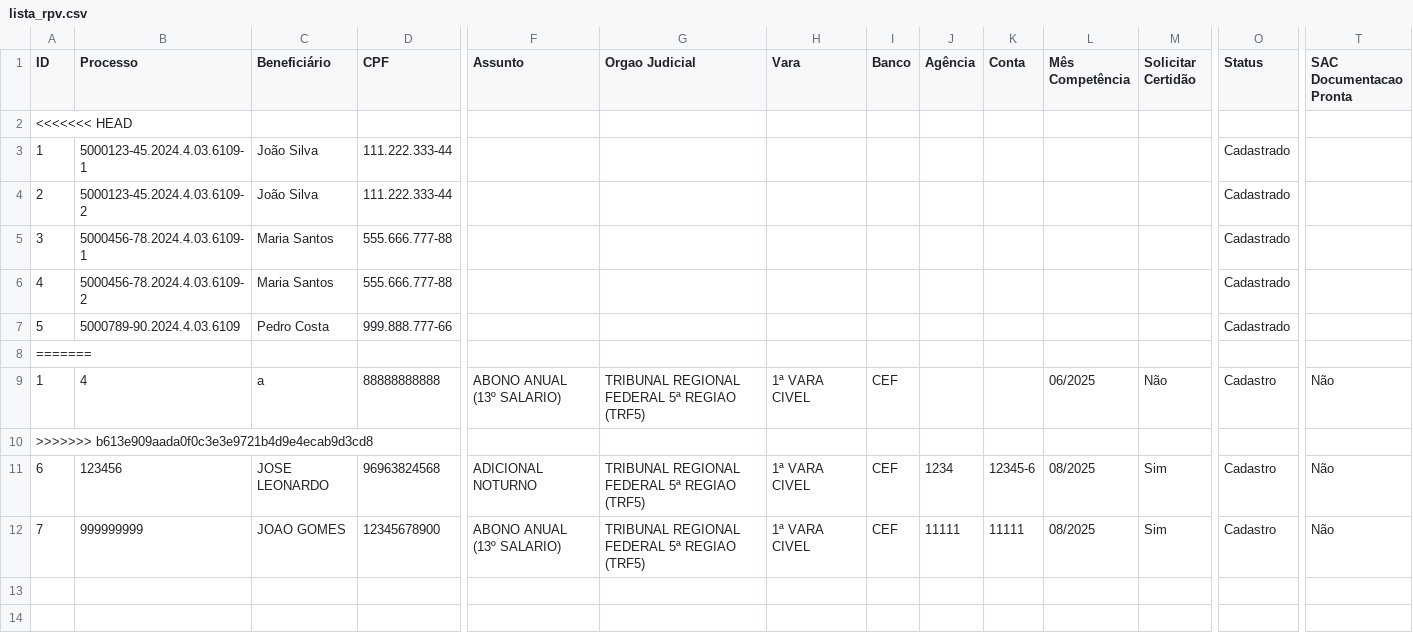
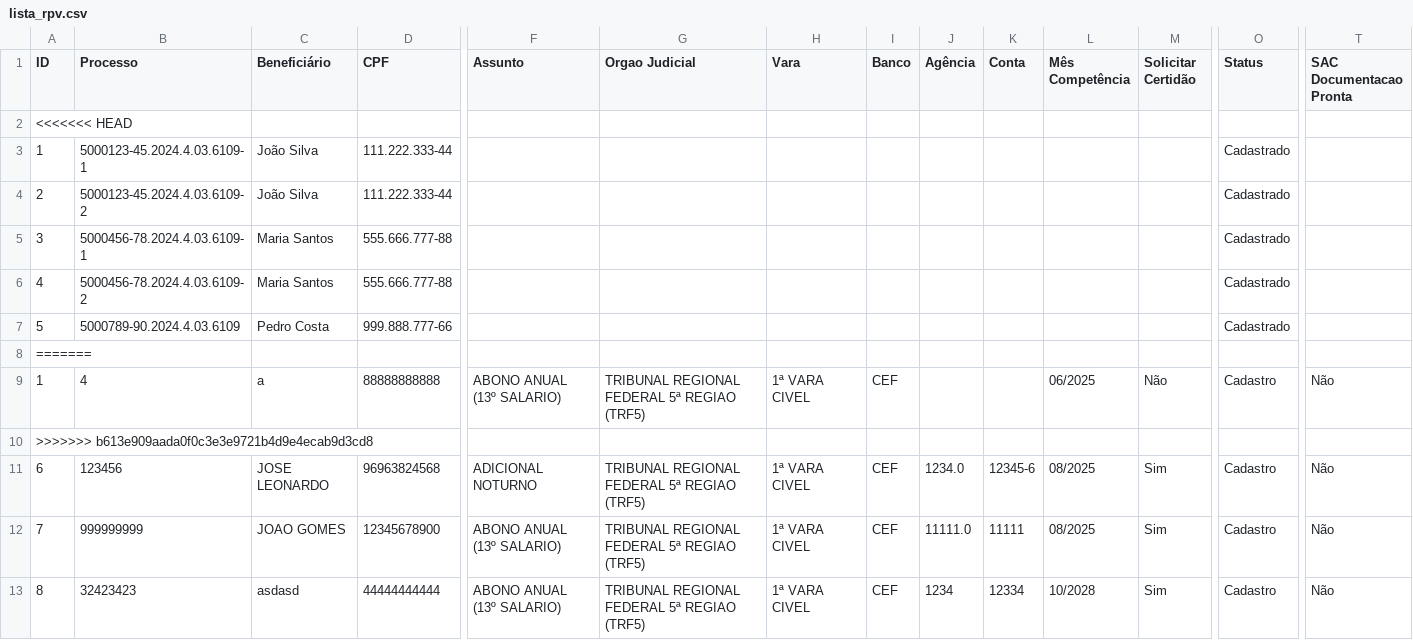
Before and after one commit to leoparipiranga/capistrano_processos, a CSV file: bases/lista_rpv.csv, drawn as a sheet; only a part is shown, gaps mark what is left out; rows hold the shown columns only; the diff names each change by its address in the sheet, - before the commit and + after, or states it on an @@ line.

Commit message:
Atualização via Streamlit 29/09/2025 10:16:57

```diff
--- a/bases/lista_rpv.csv
+++ b/bases/lista_rpv.csv
-J11 (Agência): 1234
+J11 (Agência): 1234.0
-J12 (Agência): 11111
+J12 (Agência): 11111.0
+row 13: 8 | 32423423 | asdasd | 44444444444 | ABONO ANUAL (13º SALARIO) | TRIBUNAL REGIONAL FEDERAL 5ª REGIAO (TRF5) | 1ª VARA CIVEL | CEF | 1234 | 12334 | 10/2028 | Sim | Cadastro | Não
```
